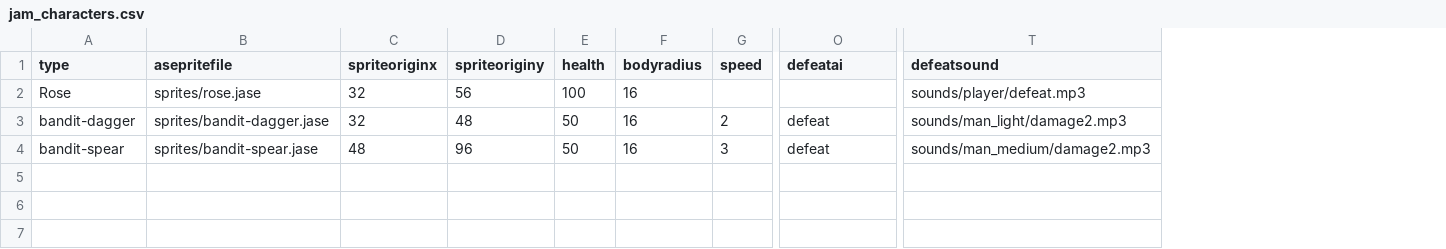
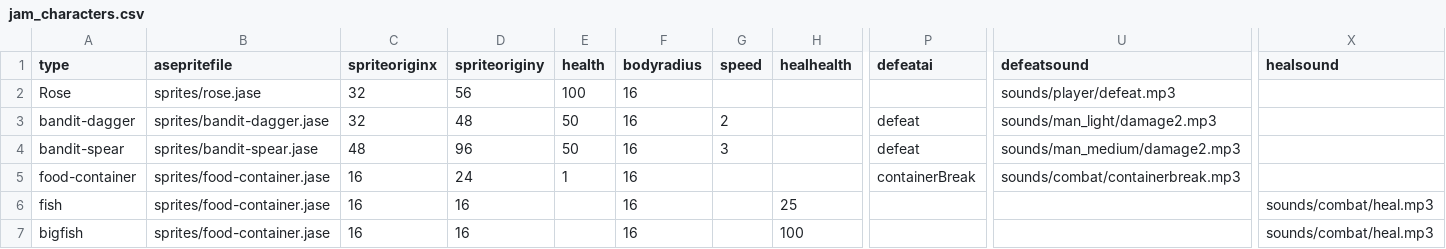
Before and after one commit to IoriBranford/dragontail, a CSV file: data/jam_characters.csv, drawn as a sheet; only a part is shown, gaps mark what is left out; rows hold the shown columns only; the diff names each change by its address in the sheet, - before the commit and + after, or states it on an @@ line.

Commit message:
Add files for items and containers.

```diff
--- a/data/jam_characters.csv
+++ b/data/jam_characters.csv
+column H (healhealth), empty
+column X (healsound), empty
+row 5: food-container | sprites/food-container.jase | 16 | 24 | 1 | 16 |  |  | containerBreak | sounds/combat/containerbreak.mp3
+row 6: fish | sprites/food-container.jase | 16 | 16 |  | 16 |  | 25 |  |  | sounds/combat/heal.mp3
+row 7: bigfish | sprites/food-container.jase | 16 | 16 |  | 16 |  | 100 |  |  | sounds/combat/heal.mp3
```
Also changed, not shown: 5 other files.
